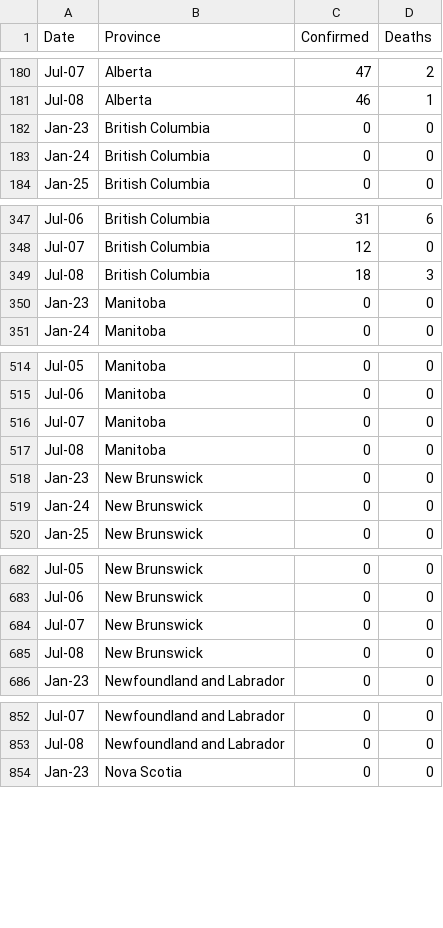
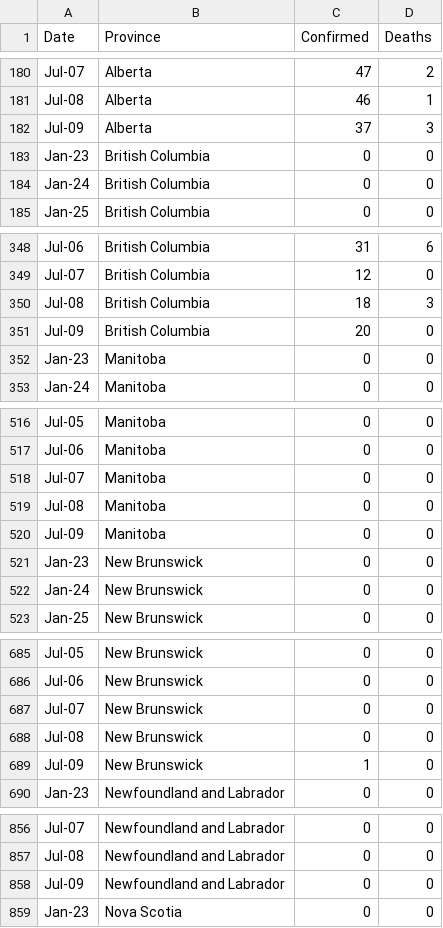
Before and after one commit to cdhoweinstitute/COVID-Canada, a CSV file: growth.csv, drawn as a sheet; only a part is shown, gaps mark what is left out; the diff covers the shown part only; the diff names each change by its address in the sheet, - before the commit and + after, or states it on an @@ line.

```diff
--- a/growth.csv
+++ b/growth.csv
+row 182: Jul-09 | Alberta | 37 | 3
+row 351: Jul-09 | British Columbia | 20 | 0
+row 520: Jul-09 | Manitoba | 0 | 0
+row 689: Jul-09 | New Brunswick | 1 | 0
+row 858: Jul-09 | Newfoundland and Labrador | 0 | 0
```
Also changed, not shown: 7 added rows elsewhere in this file, apple_mobility.csv, growth_log.csv, 4 other files.
